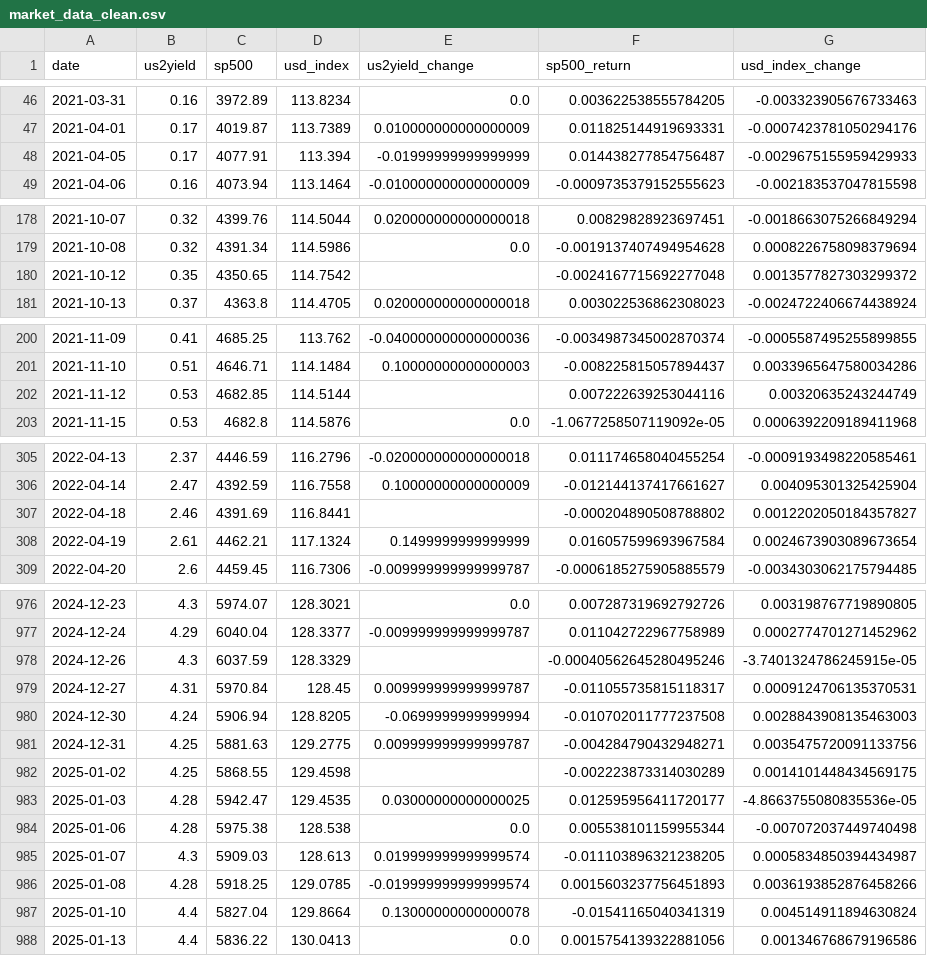
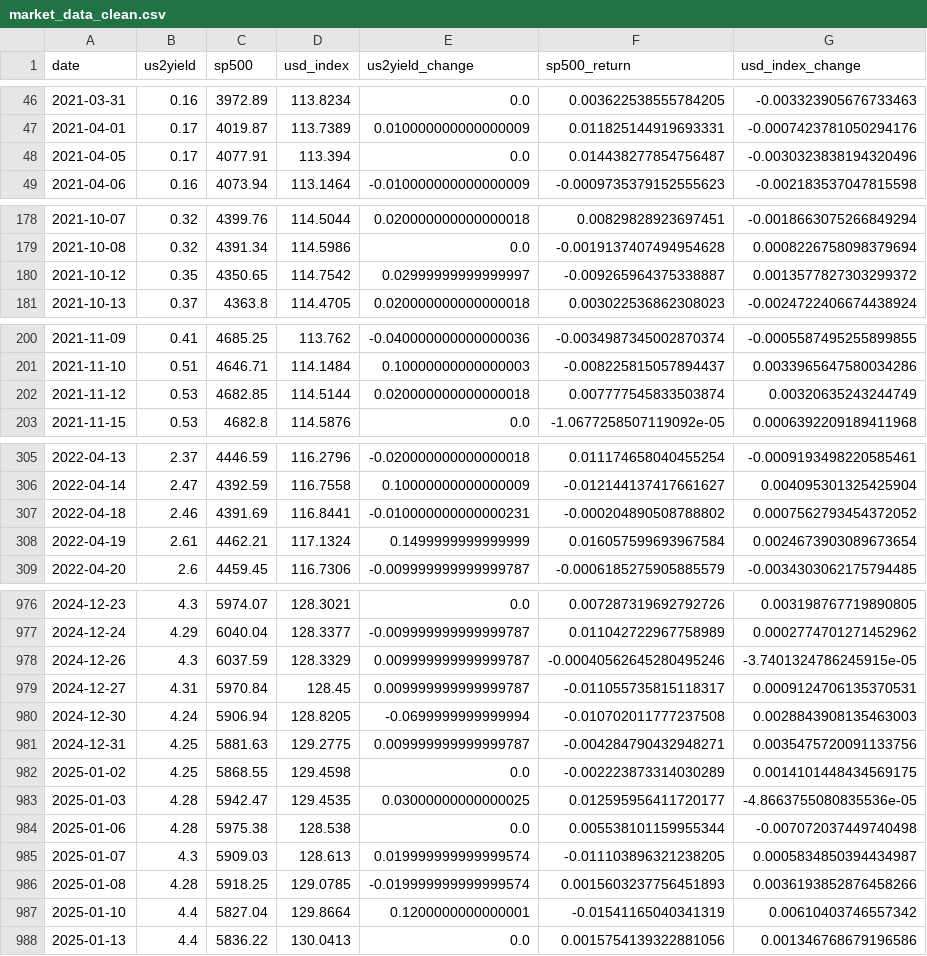
Before and after one commit to sfire7/fed-text-markets, a CSV file: data/processed/market_data_clean.csv, drawn as a sheet; only a part is shown, gaps mark what is left out; the diff covers the shown part only.

```diff
--- a/data/processed/market_data_clean.csv
+++ b/data/processed/market_data_clean.csv
@@ -47,3 +47,3 @@ date,us2yield,sp500,usd_index,us2yield_change,sp500_return,usd_index_change
 2021-04-01,0.17,4019.87,113.7389,0.010000000000000009,0.011825144919693331,-0.0007423781050294176
-2021-04-05,0.17,4077.91,113.394,-0.01999999999999999,0.014438277854756487,-0.0029675155959429933
+2021-04-05,0.17,4077.91,113.394,0.0,0.014438277854756487,-0.0030323838194320496
 2021-04-06,0.16,4073.94,113.1464,-0.010000000000000009,-0.0009735379152555623,-0.002183537047815598
@@ -179,3 +179,3 @@ date,us2yield,sp500,usd_index,us2yield_change,sp500_return,usd_index_change
 2021-10-08,0.32,4391.34,114.5986,0.0,-0.0019137407494954628,0.0008226758098379694
-2021-10-12,0.35,4350.65,114.7542,,-0.0024167715692277048,0.0013577827303299372
+2021-10-12,0.35,4350.65,114.7542,0.02999999999999997,-0.009265964375338887,0.0013577827303299372
 2021-10-13,0.37,4363.8,114.4705,0.020000000000000018,0.003022536862308023,-0.0024722406674438924
@@ -201,3 +201,3 @@ date,us2yield,sp500,usd_index,us2yield_change,sp500_return,usd_index_change
 2021-11-10,0.51,4646.71,114.1484,0.10000000000000003,-0.008225815057894437,0.0033965647580034286
-2021-11-12,0.53,4682.85,114.5144,,0.007222639253044116,0.00320635243244749
+2021-11-12,0.53,4682.85,114.5144,0.020000000000000018,0.007777545833503874,0.00320635243244749
 2021-11-15,0.53,4682.8,114.5876,0.0,-1.0677258507119092e-05,0.0006392209189411968
@@ -306,3 +306,3 @@ date,us2yield,sp500,usd_index,us2yield_change,sp500_return,usd_index_change
 2022-04-14,2.47,4392.59,116.7558,0.10000000000000009,-0.012144137417661627,0.004095301325425904
-2022-04-18,2.46,4391.69,116.8441,,-0.000204890508788802,0.0012202050184357827
+2022-04-18,2.46,4391.69,116.8441,-0.010000000000000231,-0.000204890508788802,0.0007562793454372052
 2022-04-19,2.61,4462.21,117.1324,0.1499999999999999,0.016057599693967584,0.0024673903089673654
@@ -977,3 +977,3 @@ date,us2yield,sp500,usd_index,us2yield_change,sp500_return,usd_index_change
 2024-12-24,4.29,6040.04,128.3377,-0.009999999999999787,0.011042722967758989,0.0002774701271452962
-2024-12-26,4.3,6037.59,128.3329,,-0.00040562645280495246,-3.7401324786245915e-05
+2024-12-26,4.3,6037.59,128.3329,0.009999999999999787,-0.00040562645280495246,-3.7401324786245915e-05
 2024-12-27,4.31,5970.84,128.45,0.009999999999999787,-0.011055735815118317,0.0009124706135370531
@@ -981,3 +981,3 @@ date,us2yield,sp500,usd_index,us2yield_change,sp500_return,usd_index_change
 2024-12-31,4.25,5881.63,129.2775,0.009999999999999787,-0.004284790432948271,0.0035475720091133756
-2025-01-02,4.25,5868.55,129.4598,,-0.002223873314030289,0.0014101448434569175
+2025-01-02,4.25,5868.55,129.4598,0.0,-0.002223873314030289,0.0014101448434569175
 2025-01-03,4.28,5942.47,129.4535,0.03000000000000025,0.012595956411720177,-4.8663755080835536e-05
@@ -986,3 +986,3 @@ date,us2yield,sp500,usd_index,us2yield_change,sp500_return,usd_index_change
 2025-01-08,4.28,5918.25,129.0785,-0.019999999999999574,0.0015603237756451893,0.0036193852876458266
-2025-01-10,4.4,5827.04,129.8664,0.13000000000000078,-0.01541165040341319,0.004514911894630824
+2025-01-10,4.4,5827.04,129.8664,0.1200000000000001,-0.01541165040341319,0.00610403746557342
 2025-01-13,4.4,5836.22,130.0413,0.0,0.0015754139322881056,0.001346768679196586
```
Also changed, not shown: 67 edited cells elsewhere in this file, data/processed/analysis_dataset.csv, data/processed/tone_scores.csv, 31 other files.
